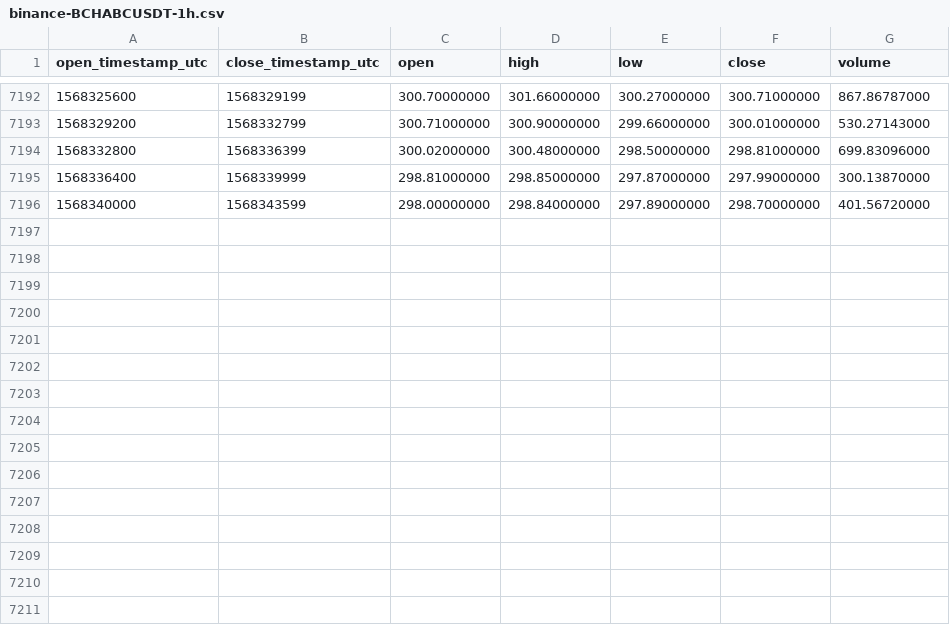
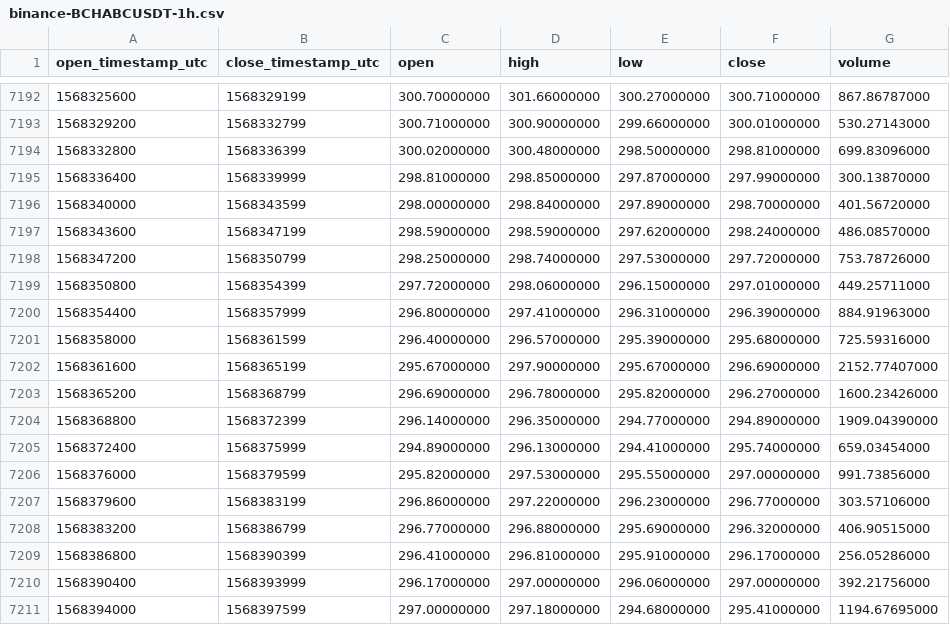
Before and after one commit to cryptobigbro/binance-BCHABCUSDT, a CSV file: binance-BCHABCUSDT-1h.csv, drawn as a sheet; only a part is shown, gaps mark what is left out; the diff names each change by its address in the sheet, - before the commit and + after, or states it on an @@ line.

Commit message:
Update OHLCV data.

```diff
--- a/binance-BCHABCUSDT-1h.csv
+++ b/binance-BCHABCUSDT-1h.csv
+row 7197: 1568343600 | 1568347199 | 298.59000000 | 298.59000000 | 297.62000000 | 298.24000000 | 486.08570000
+row 7198: 1568347200 | 1568350799 | 298.25000000 | 298.74000000 | 297.53000000 | 297.72000000 | 753.78726000
+row 7199: 1568350800 | 1568354399 | 297.72000000 | 298.06000000 | 296.15000000 | 297.01000000 | 449.25711000
+row 7200: 1568354400 | 1568357999 | 296.80000000 | 297.41000000 | 296.31000000 | 296.39000000 | 884.91963000
+row 7201: 1568358000 | 1568361599 | 296.40000000 | 296.57000000 | 295.39000000 | 295.68000000 | 725.59316000
+row 7202: 1568361600 | 1568365199 | 295.67000000 | 297.90000000 | 295.67000000 | 296.69000000 | 2152.77407000
+row 7203: 1568365200 | 1568368799 | 296.69000000 | 296.78000000 | 295.82000000 | 296.27000000 | 1600.23426000
+row 7204: 1568368800 | 1568372399 | 296.14000000 | 296.35000000 | 294.77000000 | 294.89000000 | 1909.04390000
+row 7205: 1568372400 | 1568375999 | 294.89000000 | 296.13000000 | 294.41000000 | 295.74000000 | 659.03454000
+row 7206: 1568376000 | 1568379599 | 295.82000000 | 297.53000000 | 295.55000000 | 297.00000000 | 991.73856000
+row 7207: 1568379600 | 1568383199 | 296.86000000 | 297.22000000 | 296.23000000 | 296.77000000 | 303.57106000
+row 7208: 1568383200 | 1568386799 | 296.77000000 | 296.88000000 | 295.69000000 | 296.32000000 | 406.90515000
+row 7209: 1568386800 | 1568390399 | 296.41000000 | 296.81000000 | 295.91000000 | 296.17000000 | 256.05286000
+row 7210: 1568390400 | 1568393999 | 296.17000000 | 297.00000000 | 296.06000000 | 297.00000000 | 392.21756000
+row 7211: 1568394000 | 1568397599 | 297.00000000 | 297.18000000 | 294.68000000 | 295.41000000 | 1194.67695000
```
